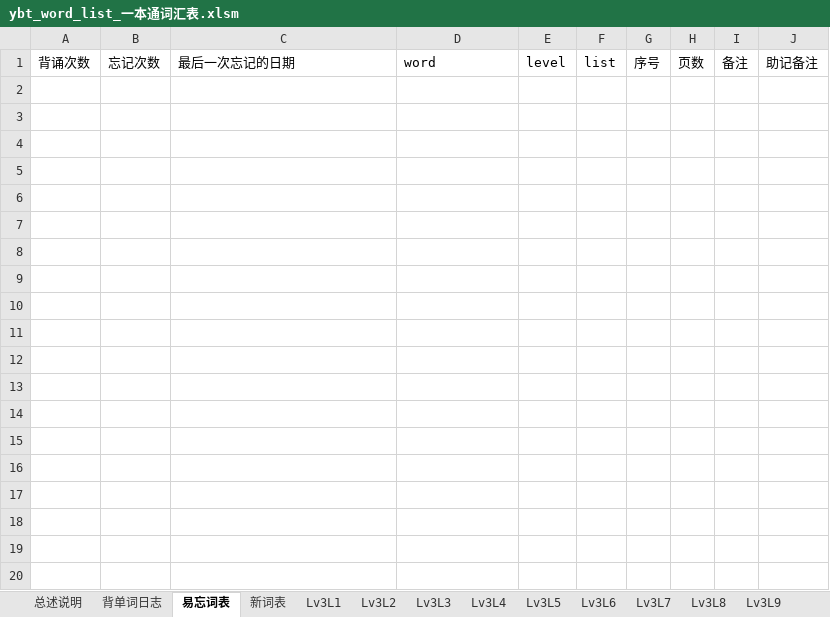
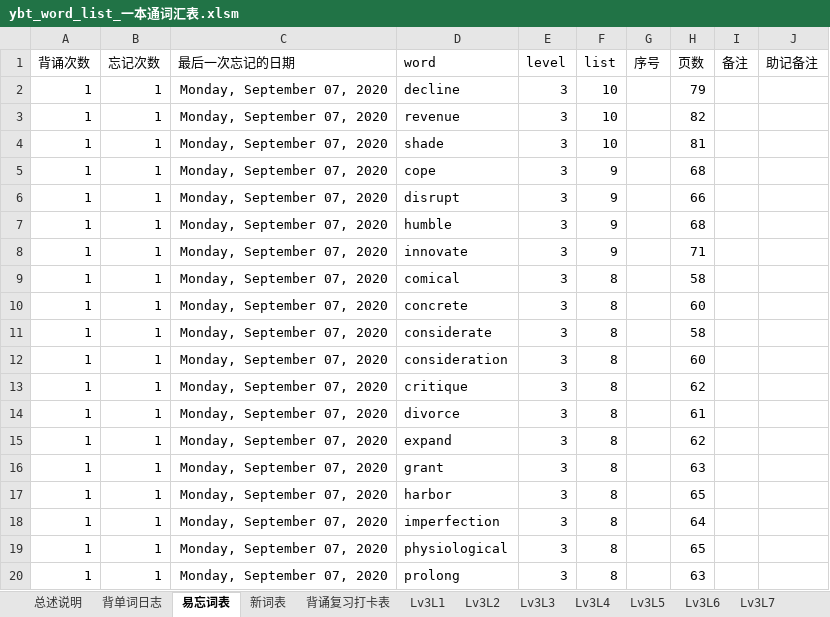
Before and after one commit to allen8807/vocabulary, an Excel workbook: ybt/ybt_word_list_一本通词汇表.xlsm, sheet 易忘词表, drawn as a sheet; only a part is shown; values as stored, in another font and other column widths than the file's, no borders; the diff covers the shown part only; the diff names each change by its address in the sheet, - before the commit and + after, or states it on an @@ line.

```diff
--- a/ybt/ybt_word_list_一本通词汇表.xlsm (sheet 易忘词表)
+++ b/ybt/ybt_word_list_一本通词汇表.xlsm (sheet 易忘词表)
+sheet tab: 背诵复习打卡表
+row 2: 1 | 1 | Monday, September 07, 2020 | decline | 3 | 10 |  | 79
+row 3: 1 | 1 | Monday, September 07, 2020 | revenue | 3 | 10 |  | 82
+row 4: 1 | 1 | Monday, September 07, 2020 | shade | 3 | 10 |  | 81
+row 5: 1 | 1 | Monday, September 07, 2020 | cope | 3 | 9 |  | 68
+row 6: 1 | 1 | Monday, September 07, 2020 | disrupt | 3 | 9 |  | 66
+row 7: 1 | 1 | Monday, September 07, 2020 | humble | 3 | 9 |  | 68
+row 8: 1 | 1 | Monday, September 07, 2020 | innovate | 3 | 9 |  | 71
+row 9: 1 | 1 | Monday, September 07, 2020 | comical | 3 | 8 |  | 58
+row 10: 1 | 1 | Monday, September 07, 2020 | concrete | 3 | 8 |  | 60
+row 11: 1 | 1 | Monday, September 07, 2020 | considerate | 3 | 8 |  | 58
+row 12: 1 | 1 | Monday, September 07, 2020 | consideration | 3 | 8 |  | 60
+row 13: 1 | 1 | Monday, September 07, 2020 | critique | 3 | 8 |  | 62
+row 14: 1 | 1 | Monday, September 07, 2020 | divorce | 3 | 8 |  | 61
+row 15: 1 | 1 | Monday, September 07, 2020 | expand | 3 | 8 |  | 62
+row 16: 1 | 1 | Monday, September 07, 2020 | grant | 3 | 8 |  | 63
+row 17: 1 | 1 | Monday, September 07, 2020 | harbor | 3 | 8 |  | 65
+row 18: 1 | 1 | Monday, September 07, 2020 | imperfection | 3 | 8 |  | 64
+row 19: 1 | 1 | Monday, September 07, 2020 | physiological | 3 | 8 |  | 65
+row 20: 1 | 1 | Monday, September 07, 2020 | prolong | 3 | 8 |  | 63
```
Also changed, not shown: 29 added rows elsewhere in this sheet, sheet Lv4L10, sheet Lv3L2, sheet Lv4L7, sheet Lv3L4, sheet Lv3L3, sheet Lv5L2, 33 more sheets, other sheet tabs.
